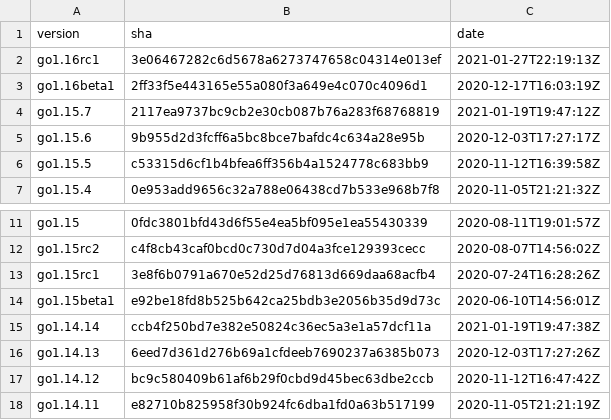
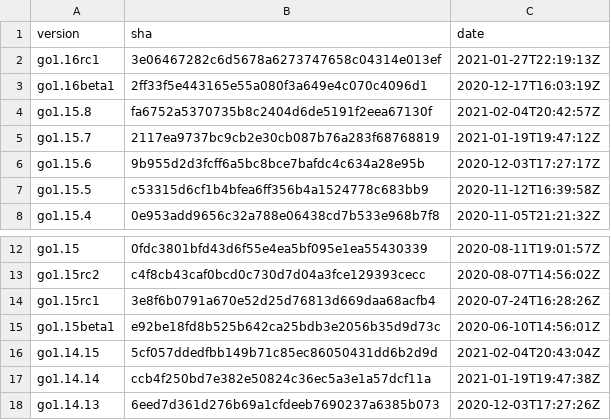
Before and after one commit to goretk/gore, a CSV file: resources/goversions.csv, drawn as a sheet; only a part is shown, gaps mark what is left out; the shorter side is filled out with more unchanged rows; the diff names each change by its address in the sheet, - before the commit and + after, or states it on an @@ line.

Commit message:
New compiler versions
Add detection for:
- 1.15.8
- 1.14.15

```diff
--- a/resources/goversions.csv
+++ b/resources/goversions.csv
+row 4: go1.15.8 | fa6752a5370735b8c2404d6de5191f2eea67130f | 2021-02-04T20:42:57Z
+row 16: go1.14.15 | 5cf057ddedfbb149b71c85ec86050431dd6b2d9d | 2021-02-04T20:43:04Z
```
Also changed, not shown: 1 other file.
